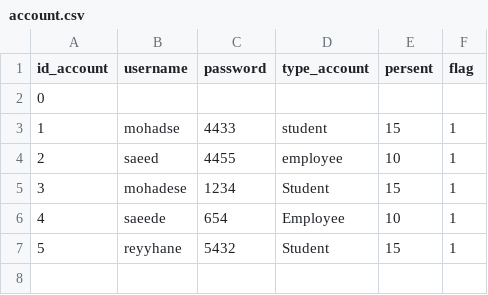
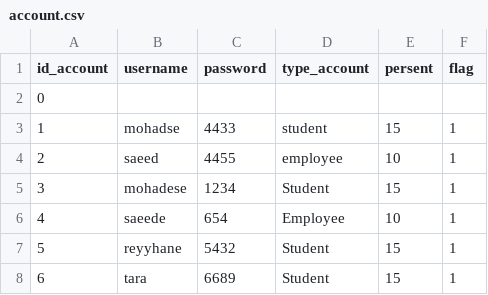
Before and after one commit to MohadesePakdin/sales_ticket, a CSV file: account.csv, drawn as a sheet.

```diff
--- a/account.csv
+++ b/account.csv
@@ -7 +7,2 @@ id_account,username,password,type_account,persent,flag
 5,reyyhane,5432,Student,15,1
+6,tara,6689,Student,15,1
```
Also changed, not shown: 3 other files.
